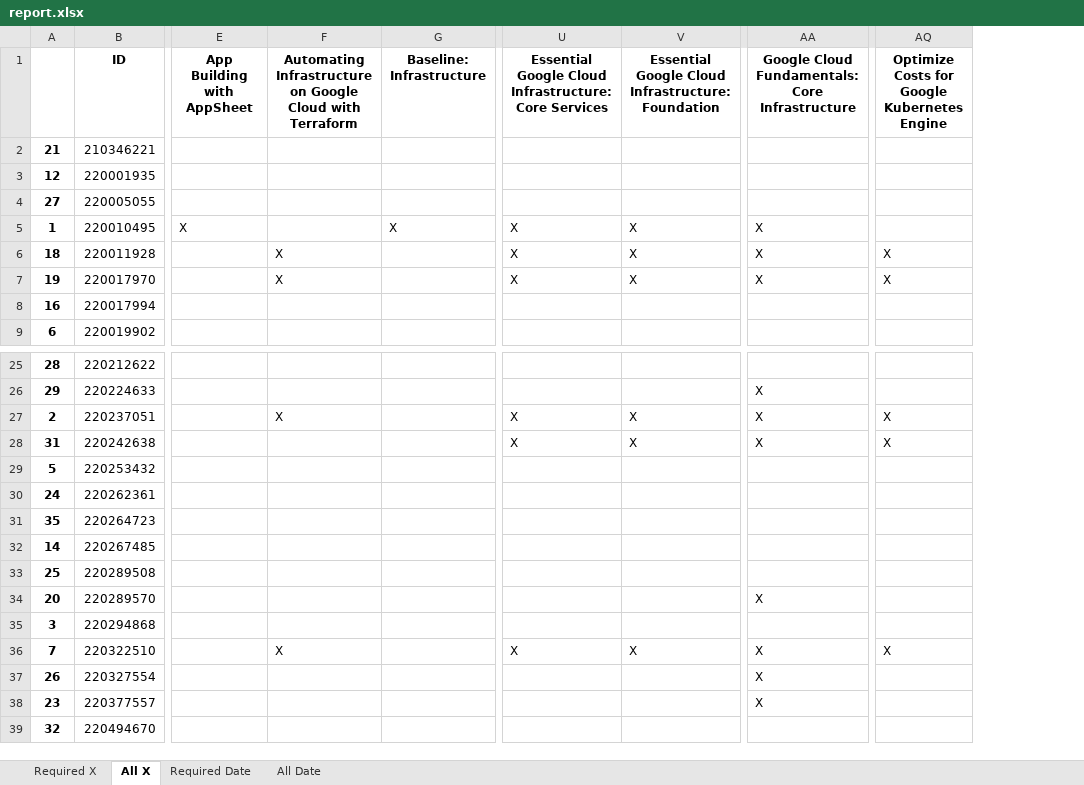
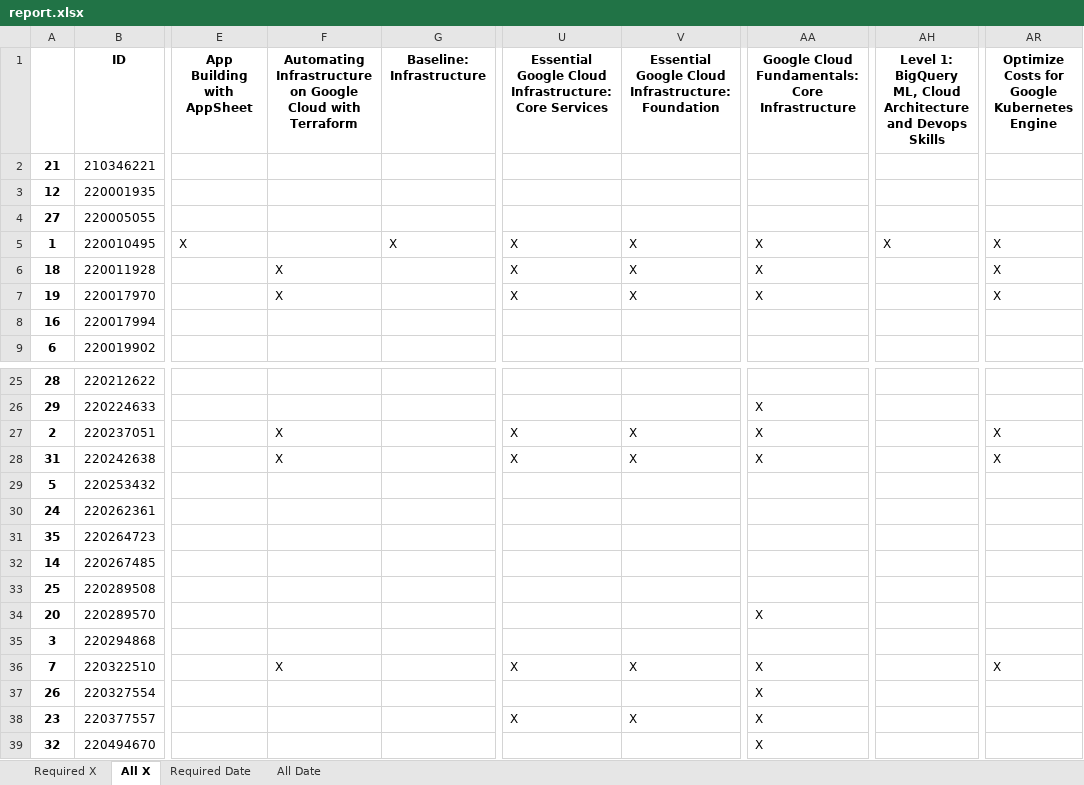
Before and after one commit to wongcyrus/google-cloud-skills-boost-progress-checker, an Excel workbook: report.xlsx, sheet All X, drawn as a sheet; only a part is shown, gaps mark what is left out; values as stored, in another font and other column widths than the file's, no borders; addresses are those after the commit; the diff names each change by its address in the sheet, - before the commit and + after, or states it on an @@ line.

```diff
--- a/report.xlsx (sheet All X)
+++ b/report.xlsx (sheet All X)
+column AH, rows 1-5: Level 1: BigQuery ML, Cloud Architecture and Devops Skills |  |  |  | X
-AR5: (empty)
+AR5: X
-F28: (empty)
+F28: X
-U38: (empty)
+U38: X
-V38: (empty)
+V38: X
-AA39: (empty)
+AA39: X
```
Also changed, not shown: sheet All Date, sheet Required X, sheet Required Date, 2 other files.
